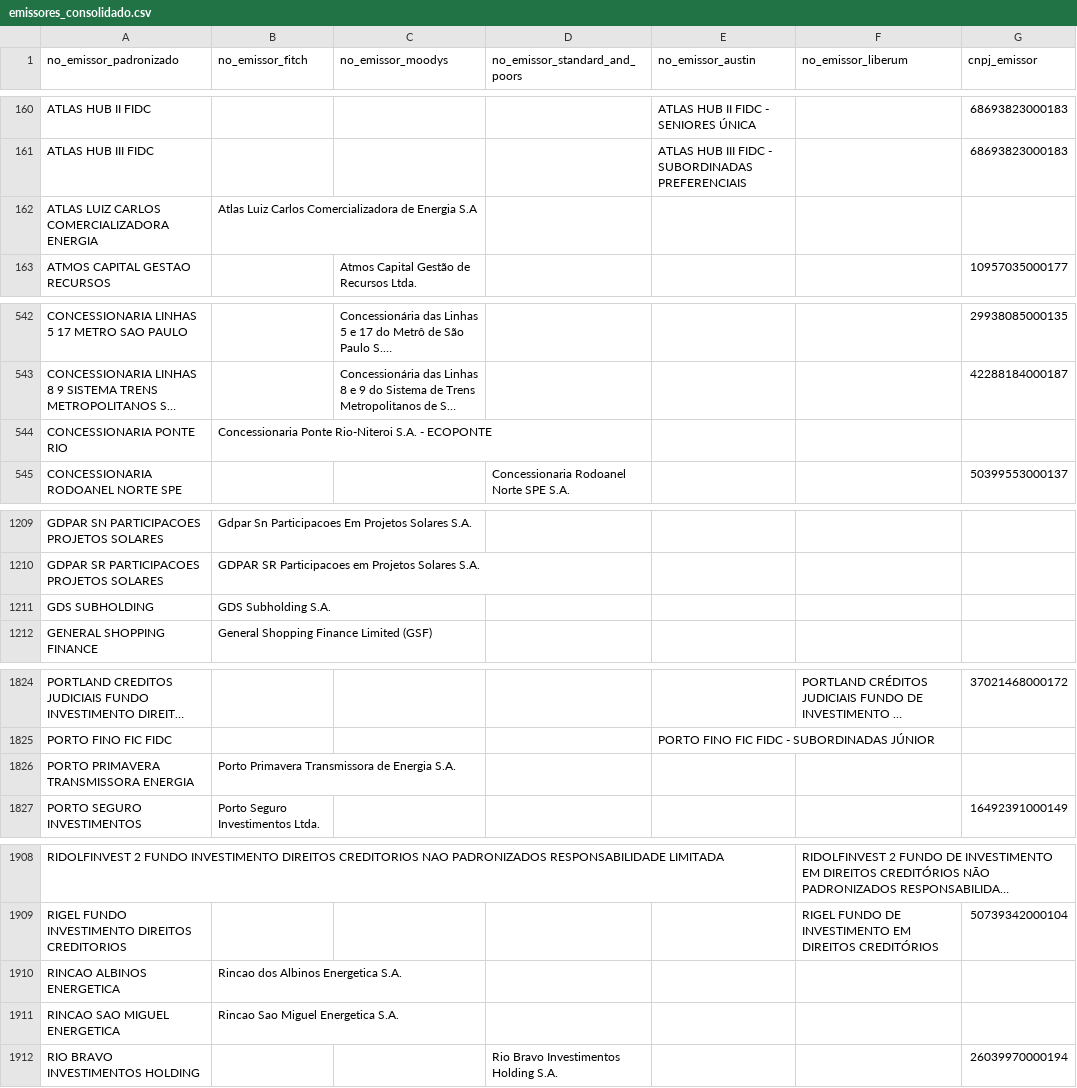
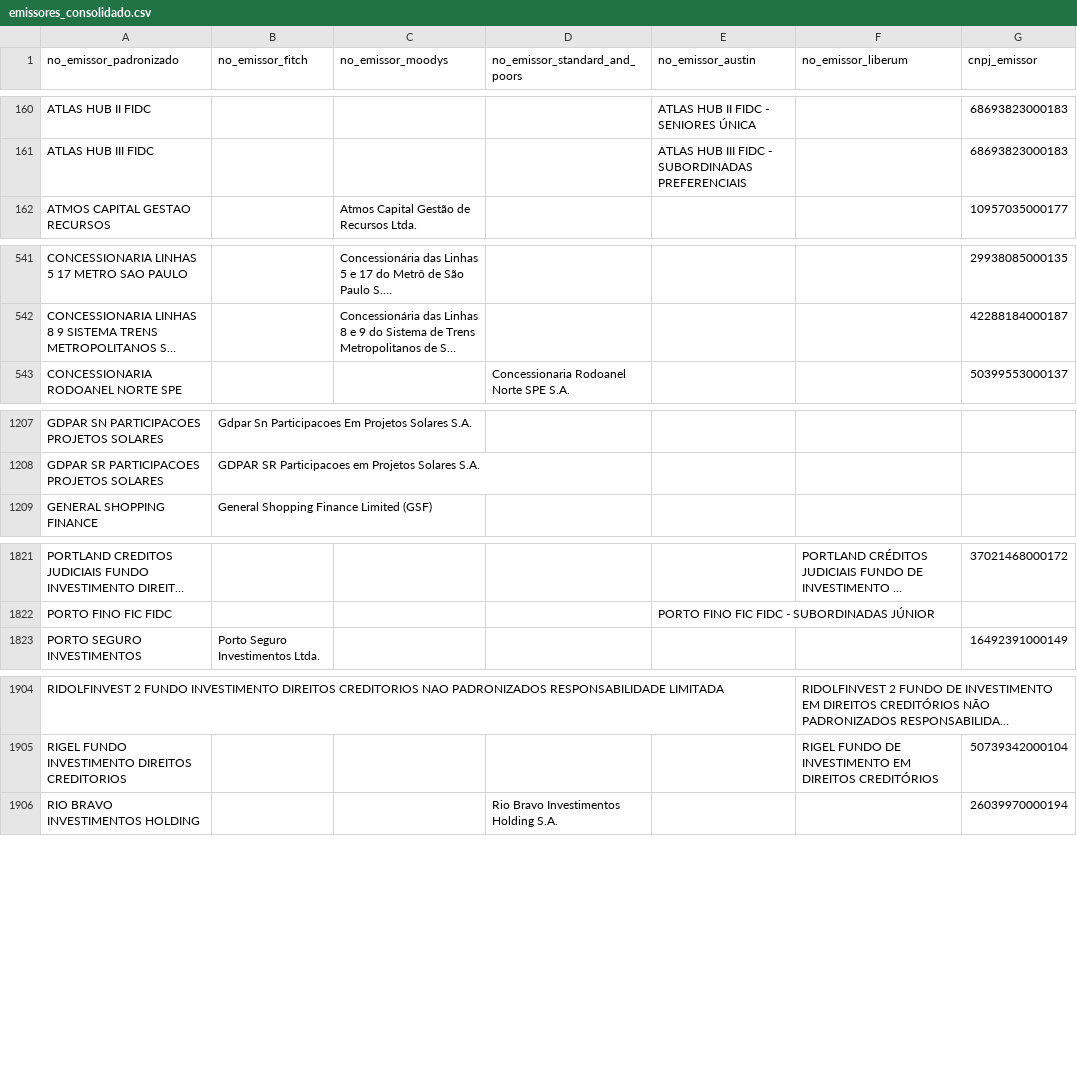
Before and after one commit to PulseDataLabs/PulseRatingsBrasil, a CSV file: data/emissores_consolidado.csv, drawn as a sheet; only a part is shown, gaps mark what is left out; long unchanged cells end in …; the diff covers the shown part only; the diff names each change by its address in the sheet, - before the commit and + after, or states it on an @@ line.

```diff
--- a/data/emissores_consolidado.csv
+++ b/data/emissores_consolidado.csv
-row 162: ATLAS LUIZ CARLOS COMERCIALIZADORA ENERGIA | Atlas Luiz Carlos Comercializadora de Energia S.A
-row 544: CONCESSIONARIA PONTE RIO | Concessionaria Ponte Rio-Niteroi S.A. - ECOPONTE
-row 1211: GDS SUBHOLDING | GDS Subholding S.A.
-row 1826: PORTO PRIMAVERA TRANSMISSORA ENERGIA | Porto Primavera Transmissora de Energia S.A.
-row 1910: RINCAO ALBINOS ENERGETICA | Rincao dos Albinos Energetica S.A.
-row 1911: RINCAO SAO MIGUEL ENERGETICA | Rincao Sao Miguel Energetica S.A.
```
Also changed, not shown: 2 removed rows and 2 edited cells elsewhere in this file, data/austin_emissores.csv, data/austin_ratings.csv, 21 other files.
